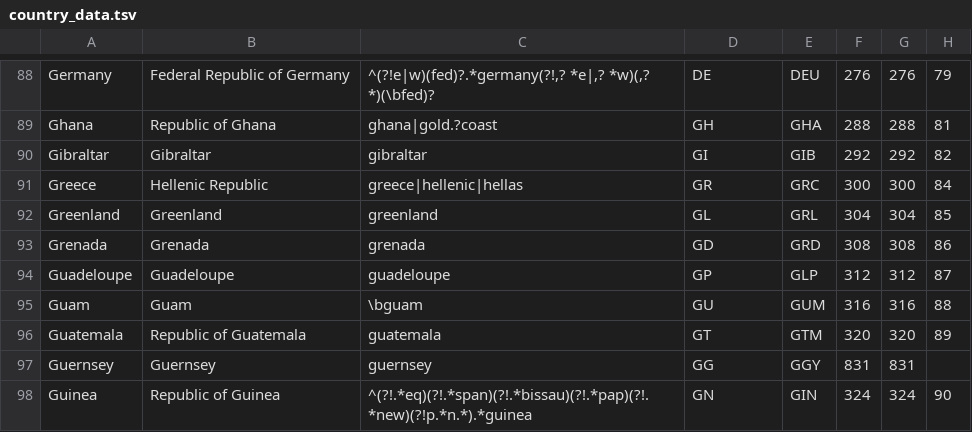
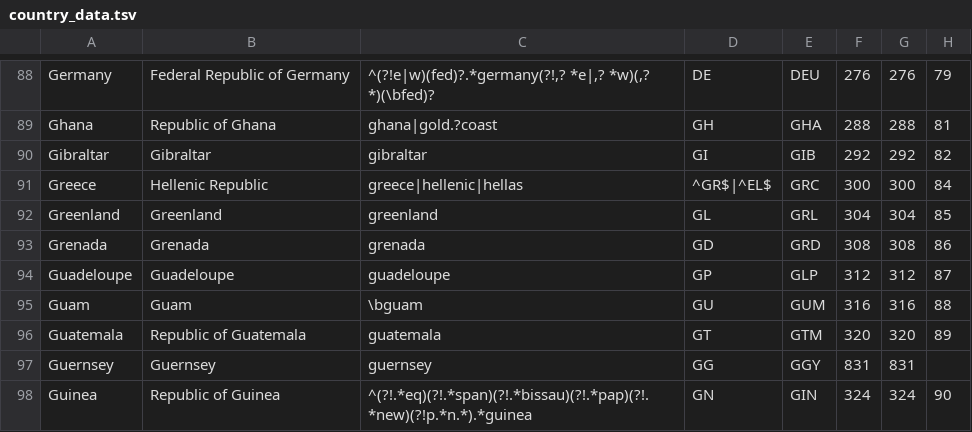
Before and after one commit to IndEcol/country_converter, a TSV file: country_converter/country_data.tsv, drawn as a sheet; only a part is shown, gaps mark what is left out; the diff names each change by its address in the sheet, - before the commit and + after, or states it on an @@ line.

```diff
--- a/country_converter/country_data.tsv
+++ b/country_converter/country_data.tsv
-D91: GR
+D91: ^GR$|^EL$
```
Also changed, not shown: 1 other file.
